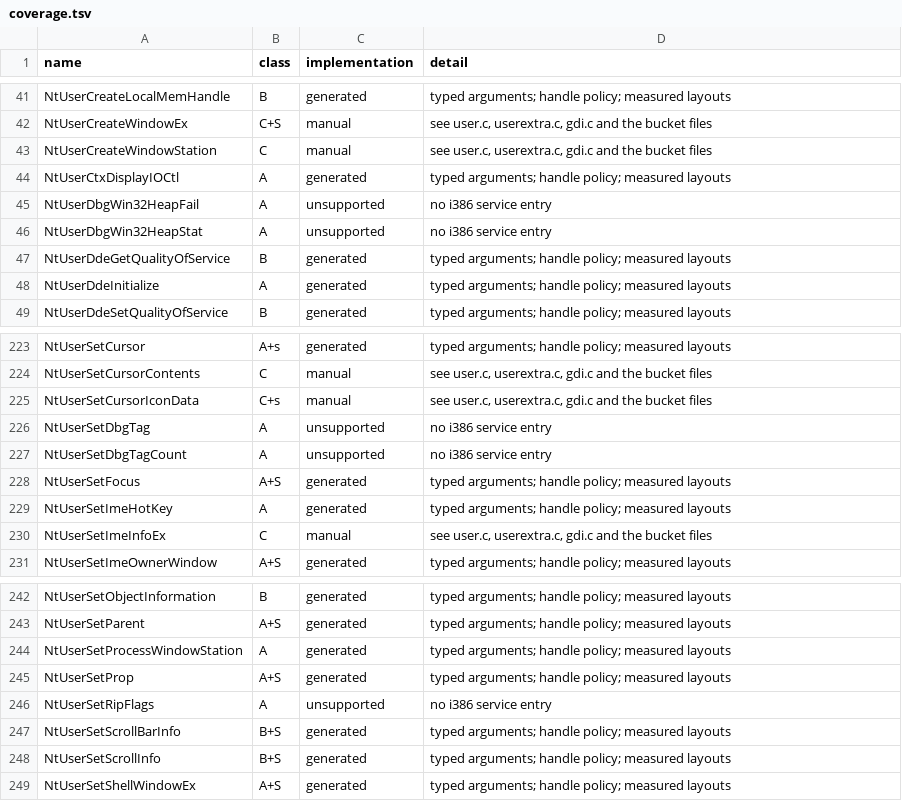
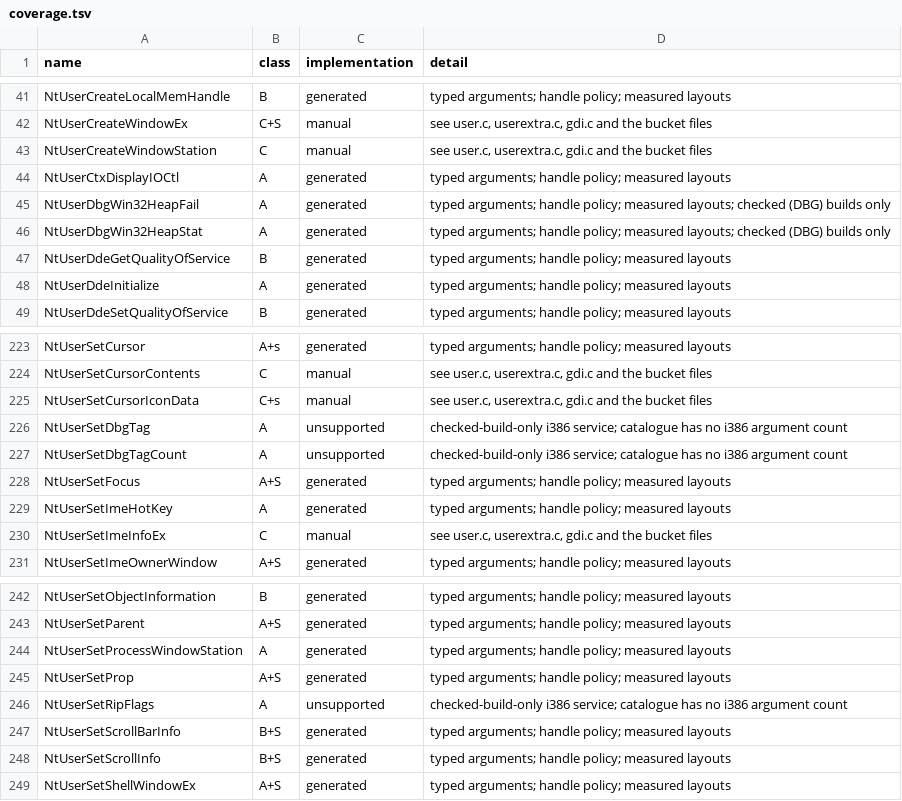
Before and after one commit to tomassrnka/reactos, a TSV file: dll/wow64win/coverage.tsv, drawn as a sheet; only a part is shown, gaps mark what is left out.

Commit message:
[WOW64WIN] Guard checked-build-only services instead of dropping them
generate.py removed the #if DBG block of w32ksvc32.h before collecting
the i386 service names, so checked builds lost the
NtUserDbgWin32HeapFail/NtUserDbgWin32HeapStat thunks and coverage.tsv
reported "no i386 service entry" for all five DBG-only services, which is
false for DBG builds.

The W64_ enum in wow64win.h is built from the same w32ksvc32.h, so it has
these entries exactly when DBG is set. Collect the names inside the
header's #if DBG block and wrap their generated.inc/failure.inc cases in
the same #if DBG guard: Release still compiles without them, DBG builds
dispatch them again. Coverage marks the generated ones as checked-build
only, and gives the three without a catalogued i386 argument count a
truthful reason.

Extend tests/generator.py to check the guards and the coverage detail.

```diff
--- a/dll/wow64win/coverage.tsv
+++ b/dll/wow64win/coverage.tsv
@@ -44,4 +44,4 @@ NtUserCreateWindowStation	C	manual	see user.c, userextra.c, gdi.c and the bucket
 NtUserCtxDisplayIOCtl	A	generated	typed arguments; handle policy; measured layouts
-NtUserDbgWin32HeapFail	A	unsupported	no i386 service entry
-NtUserDbgWin32HeapStat	A	unsupported	no i386 service entry
+NtUserDbgWin32HeapFail	A	generated	typed arguments; handle policy; measured layouts; checked (DBG) builds only
+NtUserDbgWin32HeapStat	A	generated	typed arguments; handle policy; measured layouts; checked (DBG) builds only
 NtUserDdeGetQualityOfService	B	generated	typed arguments; handle policy; measured layouts
@@ -225,4 +225,4 @@ NtUserSetCursorContents	C	manual	see user.c, userextra.c, gdi.c and the bucket f
 NtUserSetCursorIconData	C+s	manual	see user.c, userextra.c, gdi.c and the bucket files
-NtUserSetDbgTag	A	unsupported	no i386 service entry
-NtUserSetDbgTagCount	A	unsupported	no i386 service entry
+NtUserSetDbgTag	A	unsupported	checked-build-only i386 service; catalogue has no i386 argument count
+NtUserSetDbgTagCount	A	unsupported	checked-build-only i386 service; catalogue has no i386 argument count
 NtUserSetFocus	A+S	generated	typed arguments; handle policy; measured layouts
@@ -245,3 +245,3 @@ NtUserSetProcessWindowStation	A	generated	typed arguments; handle policy; measur
 NtUserSetProp	A+S	generated	typed arguments; handle policy; measured layouts
-NtUserSetRipFlags	A	unsupported	no i386 service entry
+NtUserSetRipFlags	A	unsupported	checked-build-only i386 service; catalogue has no i386 argument count
 NtUserSetScrollBarInfo	B+S	generated	typed arguments; handle policy; measured layouts
```
Also changed, not shown: 3 other files.
